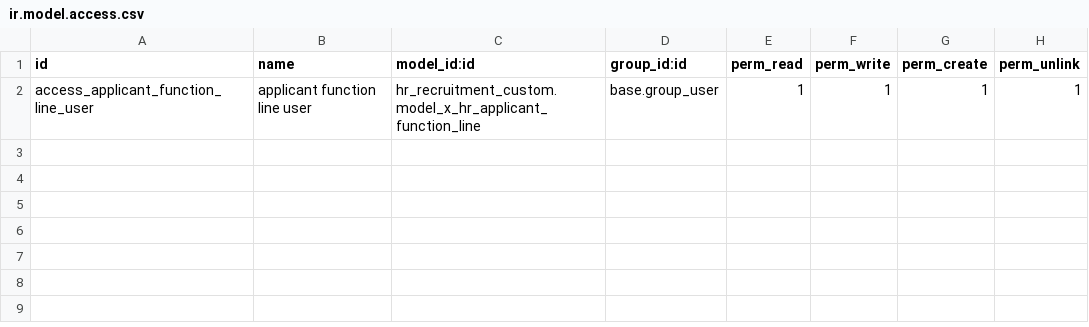
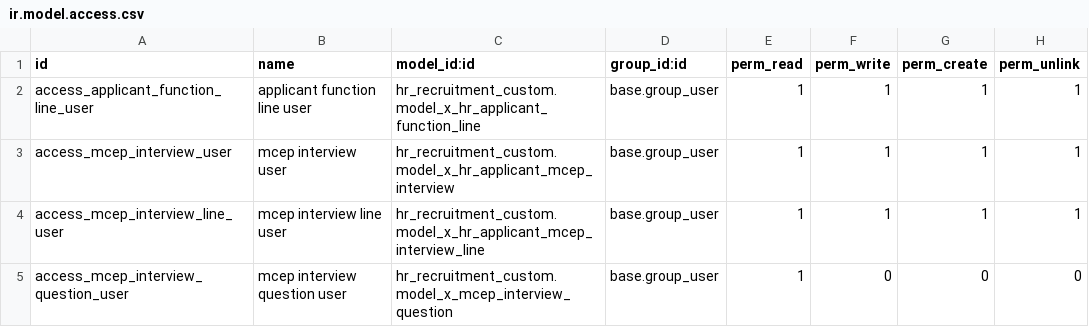
Before and after one commit to hamamelfassi/hr_pool, a CSV file: modules/hr_recruitment_custom/security/ir.model.access.csv, drawn as a sheet.

Commit message:
Implement gender normalization and interview evaluation workflow

```diff
--- a/modules/hr_recruitment_custom/security/ir.model.access.csv
+++ b/modules/hr_recruitment_custom/security/ir.model.access.csv
@@ -2 +2,4 @@ id,name,model_id:id,group_id:id,perm_read,perm_write,perm_create,perm_unlink
 access_applicant_function_line_user,applicant function line user,hr_recruitment_custom.model_x_hr_applicant_function_line,base.group_user,1,1,1,1
+access_mcep_interview_user,mcep interview user,hr_recruitment_custom.model_x_hr_applicant_mcep_interview,base.group_user,1,1,1,1
+access_mcep_interview_line_user,mcep interview line user,hr_recruitment_custom.model_x_hr_applicant_mcep_interview_line,base.group_user,1,1,1,1
+access_mcep_interview_question_user,mcep interview question user,hr_recruitment_custom.model_x_mcep_interview_question,base.group_user,1,0,0,0
```
Also changed, not shown: 15 other files.
